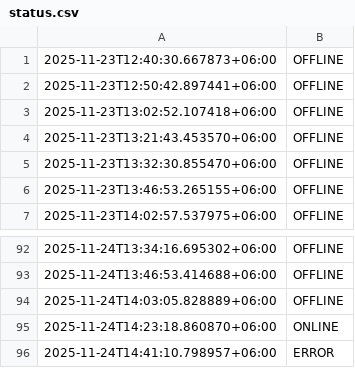
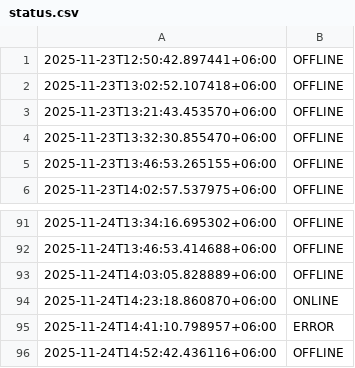
Before and after one commit to akashrahman-me/fiverr-status-monitor, a CSV file: status.csv, drawn as a sheet; only a part is shown, gaps mark what is left out.

```diff
--- a/status.csv
+++ b/status.csv
@@ -1,2 +1 @@
-2025-11-23T12:40:30.667873+06:00,OFFLINE
 2025-11-23T12:50:42.897441+06:00,OFFLINE
@@ -96 +95,2 @@
 2025-11-24T14:41:10.798957+06:00,ERROR
+2025-11-24T14:52:42.436116+06:00,OFFLINE
```
Also changed, not shown: 1 other file.
